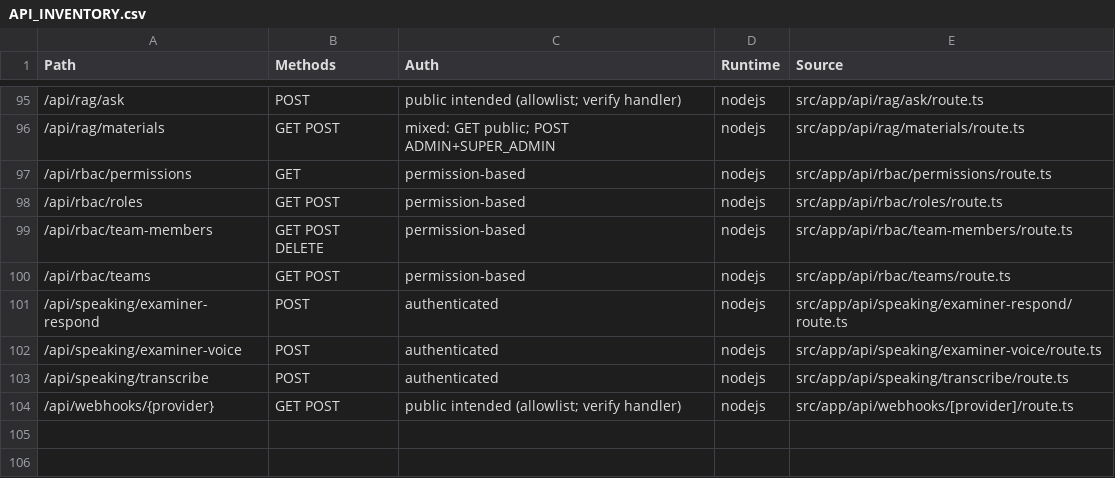
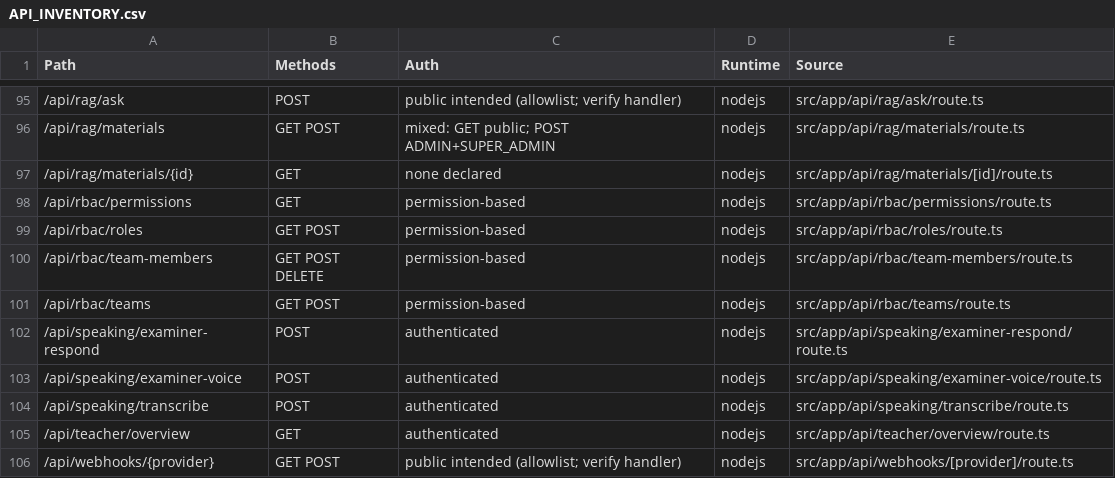
Before and after one commit to alaminiubateee969-cmd/ALO_ENGLISH_AI_NATIVE_COMPLETE, a CSV file: API_INVENTORY.csv, drawn as a sheet; only a part is shown, gaps mark what is left out.

```diff
--- a/API_INVENTORY.csv
+++ b/API_INVENTORY.csv
@@ -96,2 +96,3 @@ Path,Methods,Auth,Runtime,Source
 /api/rag/materials,GET POST,mixed: GET public; POST ADMIN+SUPER_ADMIN,nodejs,src/app/api/rag/materials/route.ts
+/api/rag/materials/{id},GET,none declared,nodejs,src/app/api/rag/materials/[id]/route.ts
 /api/rbac/permissions,GET,permission-based,nodejs,src/app/api/rbac/permissions/route.ts
@@ -103,2 +104,3 @@ Path,Methods,Auth,Runtime,Source
 /api/speaking/transcribe,POST,authenticated,nodejs,src/app/api/speaking/transcribe/route.ts
+/api/teacher/overview,GET,authenticated,nodejs,src/app/api/teacher/overview/route.ts
 /api/webhooks/{provider},GET POST,public intended (allowlist; verify handler),nodejs,src/app/api/webhooks/[provider]/route.ts
```
Also changed, not shown: FILE_MANIFEST.csv, ROUTE_INVENTORY.csv, 39 other files.
